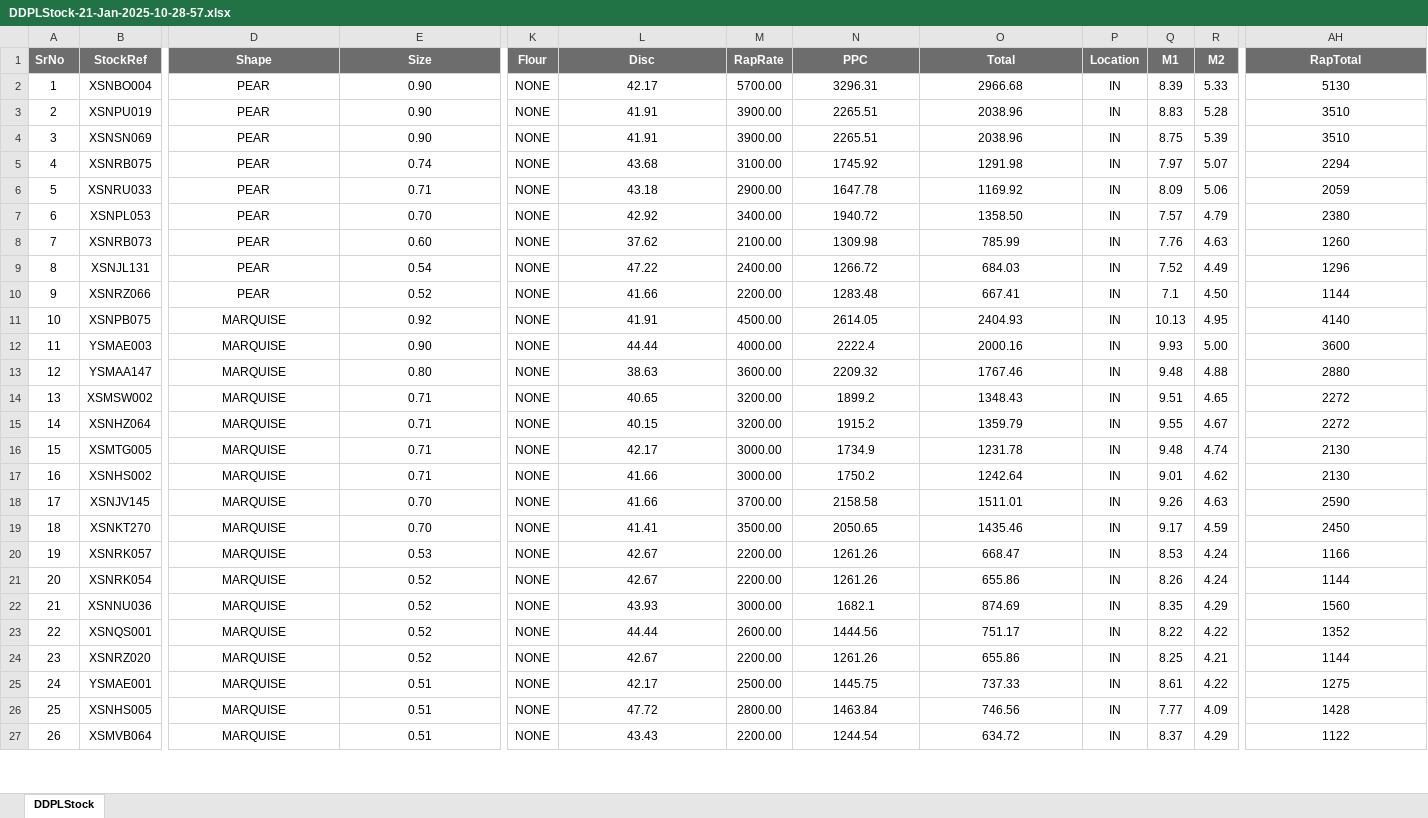
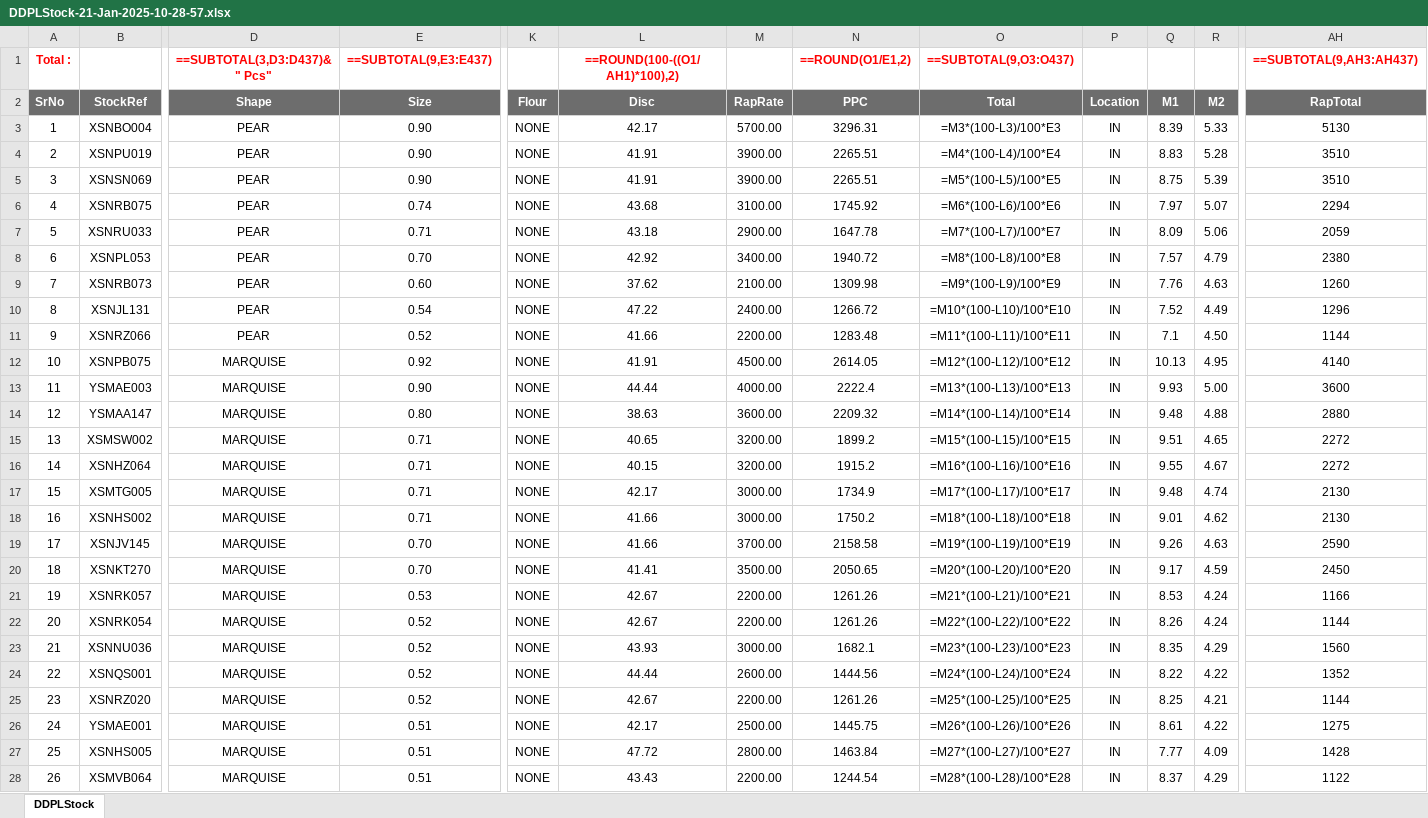
Before and after one commit to nama88/DataCompilation, an Excel workbook: FOLDER/DDPL/DDPLStock-21-Jan-2025-10-28-57.xlsx, sheet DDPLStock, drawn as a sheet; only a part is shown, gaps mark what is left out; values as stored, in another font and other column widths than the file's, no borders; formulas without a stored value are shown as written; addresses are those after the commit; rows hold the shown columns only; the diff covers the shown part only; the diff names each change by its address in the sheet, - before the commit and + after, or states it on an @@ line.

```diff
--- a/FOLDER/DDPL/DDPLStock-21-Jan-2025-10-28-57.xlsx (sheet DDPLStock)
+++ b/FOLDER/DDPL/DDPLStock-21-Jan-2025-10-28-57.xlsx (sheet DDPLStock)
+row 1: Total : |  | ==SUBTOTAL(3,D3:D437)& " Pcs" | ==SUBTOTAL(9,E3:E437) |  | ==ROUND(100-((O1/AH1)*100),2) |  | ==ROUND(O1/E1,2) | ==SUBTOTAL(9,O3:O437) |  |  |  | ==SUBTOTAL(9,AH3:AH437)
-O3 (Total): 2966.68
+O3 (Total): =M3*(100-L3)/100*E3
-O4 (Total): 2038.96
+O4 (Total): =M4*(100-L4)/100*E4
-O5 (Total): 2038.96
+O5 (Total): =M5*(100-L5)/100*E5
-O6 (Total): 1291.98
+O6 (Total): =M6*(100-L6)/100*E6
-O7 (Total): 1169.92
+O7 (Total): =M7*(100-L7)/100*E7
-O8 (Total): 1358.50
+O8 (Total): =M8*(100-L8)/100*E8
-O9 (Total): 785.99
+O9 (Total): =M9*(100-L9)/100*E9
-O10 (Total): 684.03
+O10 (Total): =M10*(100-L10)/100*E10
-O11 (Total): 667.41
+O11 (Total): =M11*(100-L11)/100*E11
-O12 (Total): 2404.93
+O12 (Total): =M12*(100-L12)/100*E12
-O13 (Total): 2000.16
+O13 (Total): =M13*(100-L13)/100*E13
-O14 (Total): 1767.46
+O14 (Total): =M14*(100-L14)/100*E14
-O15 (Total): 1348.43
+O15 (Total): =M15*(100-L15)/100*E15
-O16 (Total): 1359.79
+O16 (Total): =M16*(100-L16)/100*E16
-O17 (Total): 1231.78
+O17 (Total): =M17*(100-L17)/100*E17
-O18 (Total): 1242.64
+O18 (Total): =M18*(100-L18)/100*E18
-O19 (Total): 1511.01
+O19 (Total): =M19*(100-L19)/100*E19
-O20 (Total): 1435.46
+O20 (Total): =M20*(100-L20)/100*E20
-O21 (Total): 668.47
+O21 (Total): =M21*(100-L21)/100*E21
-O22 (Total): 655.86
+O22 (Total): =M22*(100-L22)/100*E22
-O23 (Total): 874.69
+O23 (Total): =M23*(100-L23)/100*E23
-O24 (Total): 751.17
+O24 (Total): =M24*(100-L24)/100*E24
-O25 (Total): 655.86
+O25 (Total): =M25*(100-L25)/100*E25
-O26 (Total): 737.33
+O26 (Total): =M26*(100-L26)/100*E26
-O27 (Total): 746.56
+O27 (Total): =M27*(100-L27)/100*E27
-O28 (Total): 634.72
+O28 (Total): =M28*(100-L28)/100*E28
```
Also changed, not shown: 409 edited cells elsewhere in this sheet, FOLDER/FINESTAR/FINESTAR_21_01_2025_04_39_52487.xlsx, FOLDER/FINESTAR/FINESTAR_21_01_2025_04_43_53IBT.xlsx, 4 other files.
